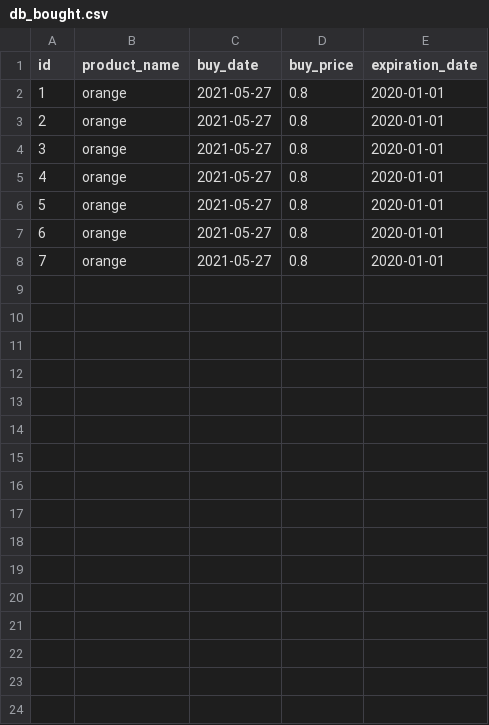
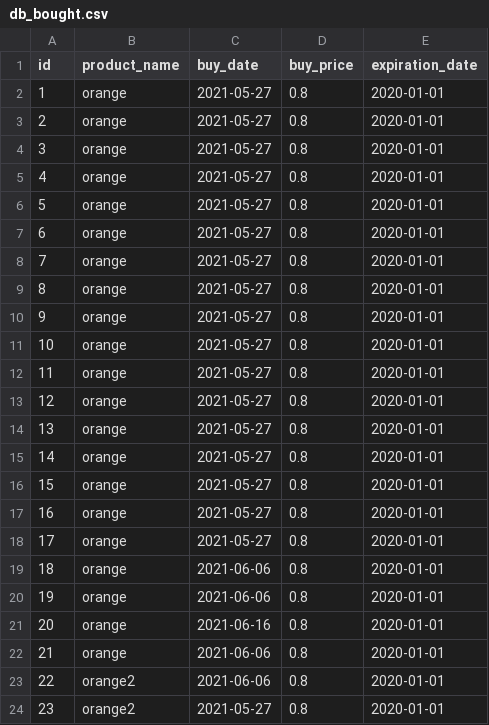
Before and after one commit to PatrickPiek/winc-back-end-development, a CSV file: superpy/db_bought.csv, drawn as a sheet.

```diff
--- a/superpy/db_bought.csv
+++ b/superpy/db_bought.csv
@@ -8 +8,17 @@ id,product_name,buy_date,buy_price,expiration_date
 7,orange,2021-05-27,0.8,2020-01-01
+8,orange,2021-05-27,0.8,2020-01-01
+9,orange,2021-05-27,0.8,2020-01-01
+10,orange,2021-05-27,0.8,2020-01-01
+11,orange,2021-05-27,0.8,2020-01-01
+12,orange,2021-05-27,0.8,2020-01-01
+13,orange,2021-05-27,0.8,2020-01-01
+14,orange,2021-05-27,0.8,2020-01-01
+15,orange,2021-05-27,0.8,2020-01-01
+16,orange,2021-05-27,0.8,2020-01-01
+17,orange,2021-05-27,0.8,2020-01-01
+18,orange,2021-06-06,0.8,2020-01-01
+19,orange,2021-06-06,0.8,2020-01-01
+20,orange,2021-06-16,0.8,2020-01-01
+21,orange,2021-06-06,0.8,2020-01-01
+22,orange2,2021-06-06,0.8,2020-01-01
+23,orange2,2021-05-27,0.8,2020-01-01
```
Also changed, not shown: 8 other files.
